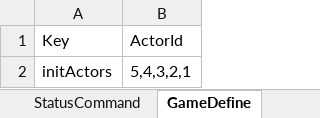
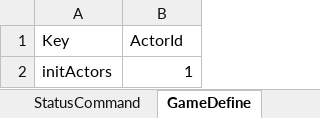
Before and after one commit to seedsclaft/unity, an Excel workbook: Assets/Data/System.xlsx, sheet GameDefine, drawn as a sheet; values as stored, in another font and other column widths than the file's, no borders; the diff names each change by its address in the sheet, - before the commit and + after, or states it on an @@ line.

```diff
--- a/Assets/Data/System.xlsx (sheet GameDefine)
+++ b/Assets/Data/System.xlsx (sheet GameDefine)
-B2 (ActorId): 5,4,3,2,1
+B2 (ActorId): 1
```
Also changed, not shown: 38 other files.
